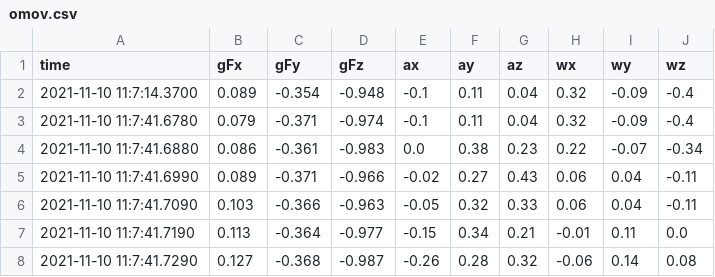
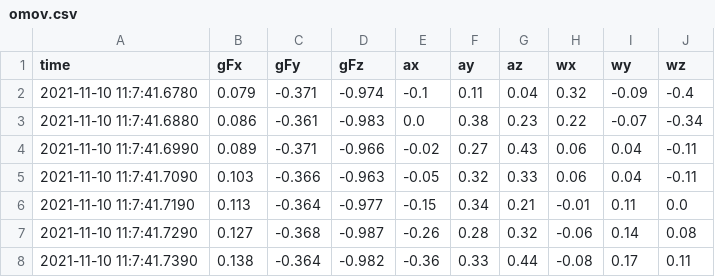
Before and after one commit to NassimaZIANI/Rproject, a CSV file: PhysicsToolbox/omov.csv, drawn as a sheet; only a part is shown; the shorter side is filled out with more unchanged rows.

```diff
--- a/PhysicsToolbox/omov.csv
+++ b/PhysicsToolbox/omov.csv
@@ -1,3 +1,2 @@
 time,gFx,gFy,gFz,ax,ay,az,wx,wy,wz
-2021-11-10 11:7:14.3700,0.089,-0.354,-0.948,-0.1,0.11,0.04,0.32,-0.09,-0.4
 2021-11-10 11:7:41.6780,0.079,-0.371,-0.974,-0.1,0.11,0.04,0.32,-0.09,-0.4
```
Also changed, not shown: PhysicsToolbox/walkmov.csv, PhysicsToolbox/xmov.csv, 3 other files.
